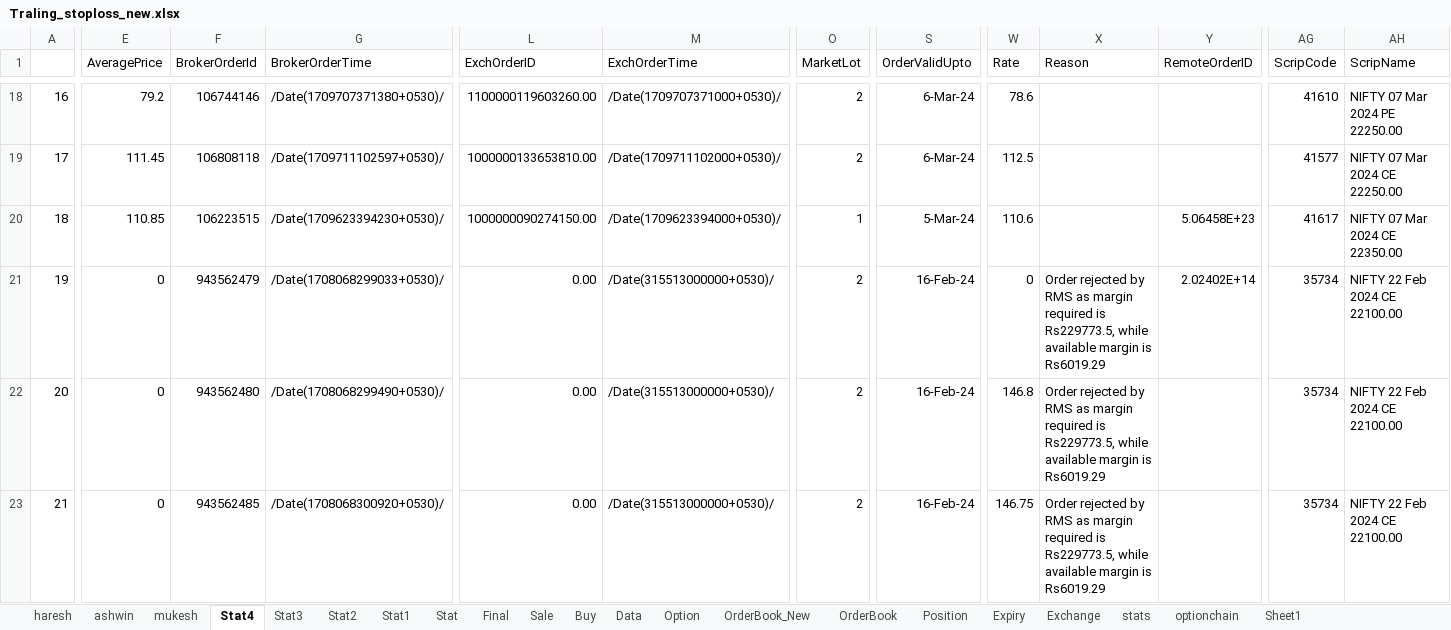
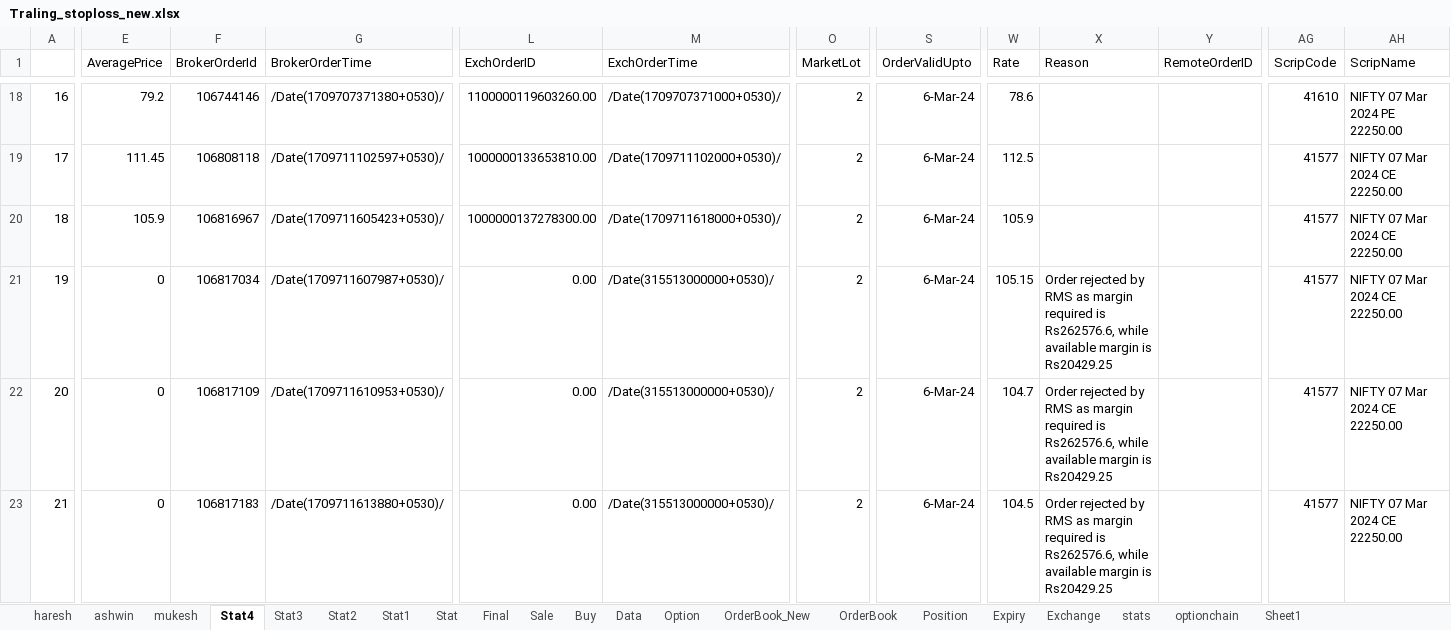
Before and after one commit to mkbairwa942/mkbairwa, an Excel workbook: Traling_stoploss_new.xlsx, sheet Stat4, drawn as a sheet; only a part is shown, gaps mark what is left out; values as stored, in another font and other column widths than the file's, no borders; the diff covers the shown part only; the diff names each change by its address in the sheet, - before the commit and + after, or states it on an @@ line.

```diff
--- a/Traling_stoploss_new.xlsx (sheet Stat4)
+++ b/Traling_stoploss_new.xlsx (sheet Stat4)
-E20 (AveragePrice): 110.85
+E20 (AveragePrice): 105.9
-F20 (BrokerOrderId): 106223515
+F20 (BrokerOrderId): 106816967
-G20 (BrokerOrderTime): /Date(1709623394230+0530)/
+G20 (BrokerOrderTime): /Date(1709711605423+0530)/
-L20 (ExchOrderID): 1000000090274150.00
+L20 (ExchOrderID): 1000000137278300.00
-M20 (ExchOrderTime): /Date(1709623394000+0530)/
+M20 (ExchOrderTime): /Date(1709711618000+0530)/
-O20 (MarketLot): 1
+O20 (MarketLot): 2
-S20 (OrderValidUpto): 5-Mar-24
+S20 (OrderValidUpto): 6-Mar-24
-W20 (Rate): 110.6
+W20 (Rate): 105.9
-Y20 (RemoteOrderID): 5.06458E+23
+Y20 (RemoteOrderID): (empty)
-AG20 (ScripCode): 41617
+AG20 (ScripCode): 41577
-AH20 (ScripName): NIFTY 07 Mar 2024 CE 22350.00
+AH20 (ScripName): NIFTY 07 Mar 2024 CE 22250.00
-F21 (BrokerOrderId): 943562479
+F21 (BrokerOrderId): 106817034
-G21 (BrokerOrderTime): /Date(1708068299033+0530)/
+G21 (BrokerOrderTime): /Date(1709711607987+0530)/
-S21:S23 (OrderValidUpto): 16-Feb-24
+S21:S23 (OrderValidUpto): 6-Mar-24
-W21 (Rate): 0
+W21 (Rate): 105.15
-X21:X23 (Reason): …required is Rs229773.5, while available margin is Rs6019.29
+X21:X23 (Reason): …required is Rs262576.6, while available margin is Rs20429.25
-Y21 (RemoteOrderID): 2.02402E+14
+Y21 (RemoteOrderID): (empty)
-AG21:AG23 (ScripCode): 35734
+AG21:AG23 (ScripCode): 41577
-AH21:AH23 (ScripName): NIFTY 22 Feb 2024 CE 22100.00
+AH21:AH23 (ScripName): NIFTY 07 Mar 2024 CE 22250.00
-F22 (BrokerOrderId): 943562480
+F22 (BrokerOrderId): 106817109
-G22 (BrokerOrderTime): /Date(1708068299490+0530)/
+G22 (BrokerOrderTime): /Date(1709711610953+0530)/
-W22 (Rate): 146.8
+W22 (Rate): 104.7
-F23 (BrokerOrderId): 943562485
+F23 (BrokerOrderId): 106817183
-G23 (BrokerOrderTime): /Date(1708068300920+0530)/
+G23 (BrokerOrderTime): /Date(1709711613880+0530)/
-W23 (Rate): 146.75
+W23 (Rate): 104.5
```
Also changed, not shown: 11 added rows, 41 edited cells and row numbers in column A elsewhere in this sheet, sheet Position, sheet haresh, 2 other files.
